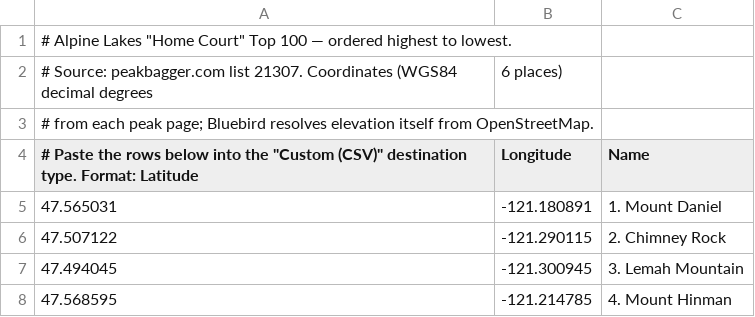
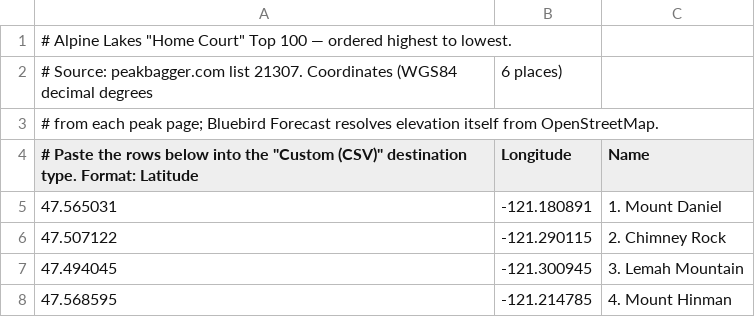
Before and after one commit to zimmertr/bluebird, a CSV file: examples/alpine-lakes-home-court-top-100.csv, drawn as a sheet; only a part is shown.

```diff
--- a/examples/alpine-lakes-home-court-top-100.csv
+++ b/examples/alpine-lakes-home-court-top-100.csv
@@ -2,3 +2,3 @@
 # Source: peakbagger.com list 21307. Coordinates (WGS84 decimal degrees, 6 places)
-# from each peak page; Bluebird resolves elevation itself from OpenStreetMap.
+# from each peak page; Bluebird Forecast resolves elevation itself from OpenStreetMap.
 # Paste the rows below into the "Custom (CSV)" destination type. Format: Latitude, Longitude, Name
```
Also changed, not shown: examples/mountaineers-100-peaks-at-mount-rainier-np.csv, examples/smoots-climbing-washingtons-mountains-100-peaks.csv, 57 other files.
